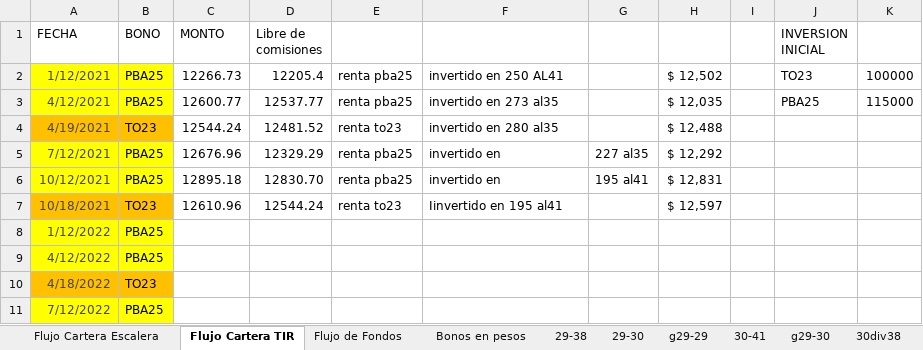
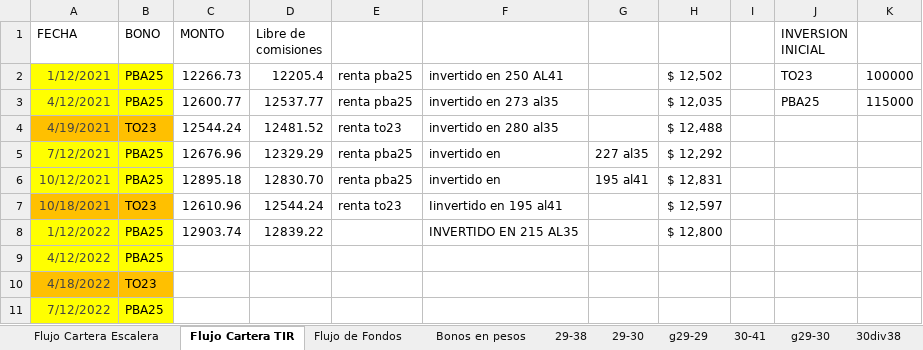
Before and after one commit to alferrelli/Excel-Bonos, an Excel workbook: Bonos en pesos.xlsx, sheet Flujo Cartera TIR, drawn as a sheet; only a part is shown; values as stored, in another font and other column widths than the file's, no borders; the diff names each change by its address in the sheet, - before the commit and + after, or states it on an @@ line.

```diff
--- a/Bonos en pesos.xlsx (sheet Flujo Cartera TIR)
+++ b/Bonos en pesos.xlsx (sheet Flujo Cartera TIR)
-C8 (MONTO): (empty)
+C8 (MONTO): 12903.74
-D8 (Libre de comisiones): (empty)
+D8 (Libre de comisiones): 12839.22
-F8: (empty)
+F8: INVERTIDO EN 215 AL35
-H8: (empty)
+H8: $ 12,800
```
Also changed, not shown: sheet Flujo de Fondos, Bonos en dolares.xlsm, 2 other files.
